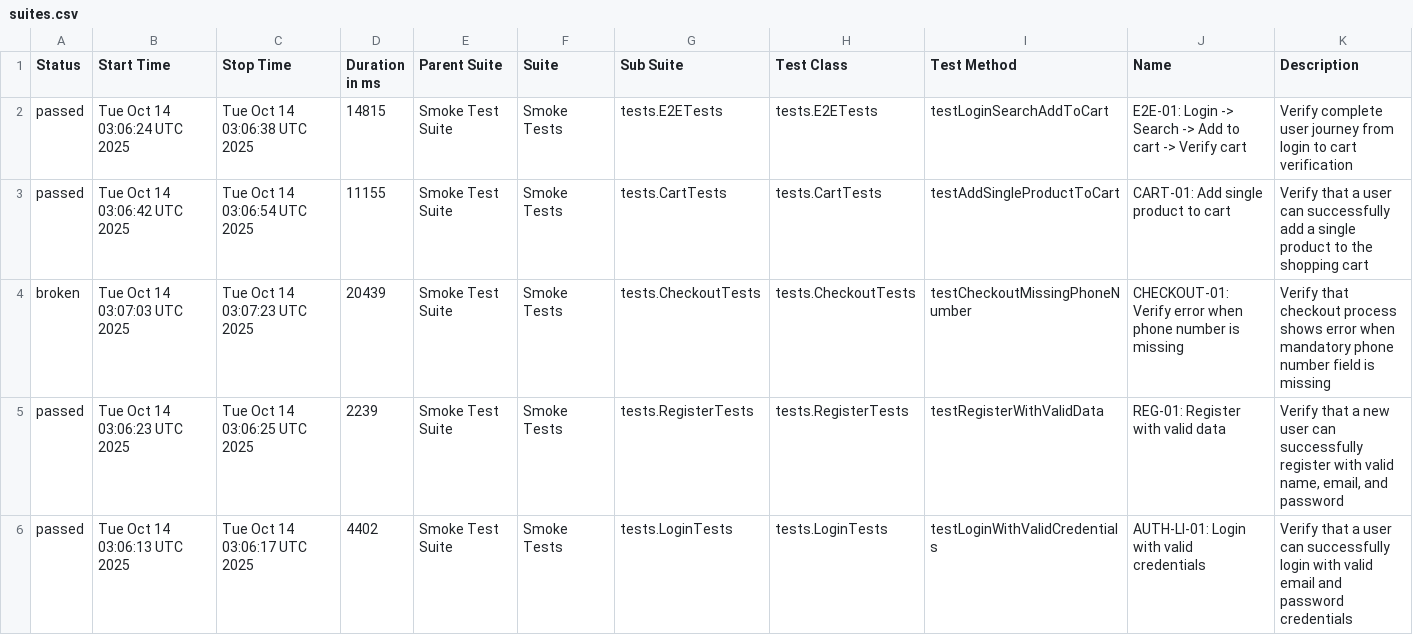
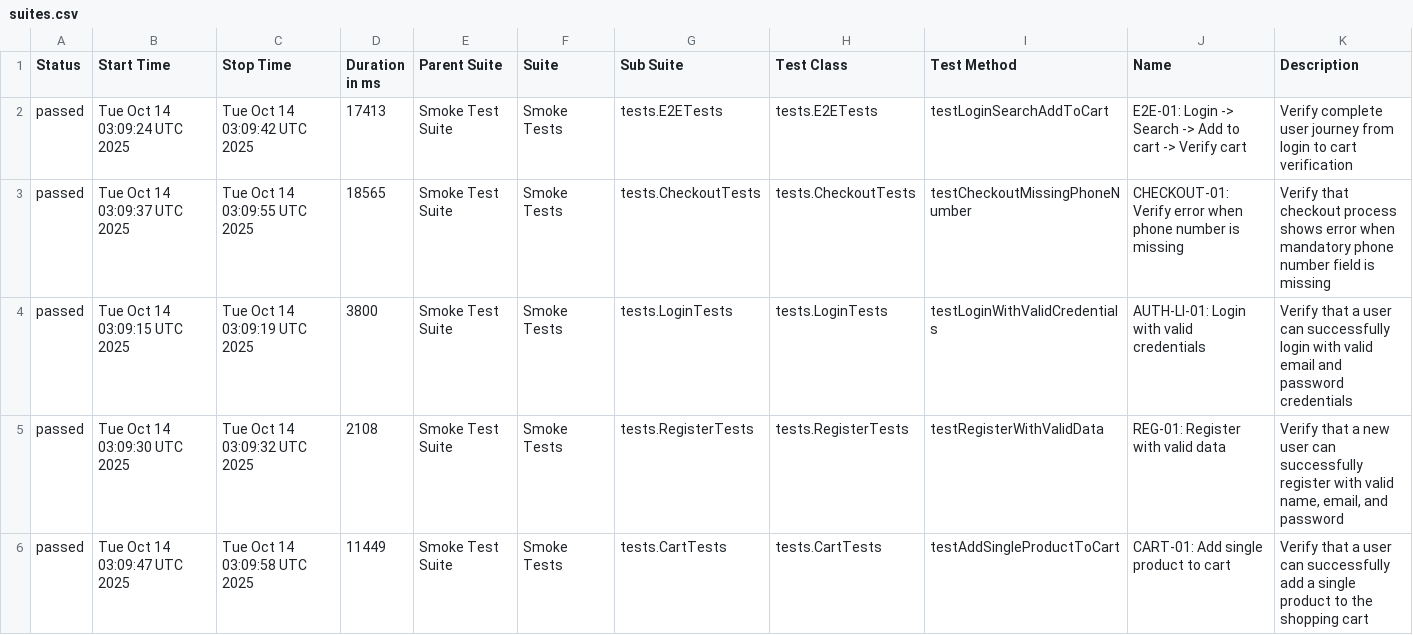
Before and after one commit to Vinhhoang-1312/Selenium_TNC, a CSV file: data/suites.csv, drawn as a sheet.

```diff
--- a/data/suites.csv
+++ b/data/suites.csv
@@ -1,6 +1,6 @@
 "Status","Start Time","Stop Time","Duration in ms","Parent Suite","Suite","Sub Suite","Test Class","Test Method","Name","Description"
-"passed","Tue Oct 14 03:06:24 UTC 2025","Tue Oct 14 03:06:38 UTC 2025","14815","Smoke Test Suite","Smoke Tests","tests.E2ETests","tests.E2ETests","testLoginSearchAddToCart","E2E-01: Login -> Search -> Add to cart -> Verify cart","Verify complete user journey from login to cart verification"
-"passed","Tue Oct 14 03:06:42 UTC 2025","Tue Oct 14 03:06:54 UTC 2025","11155","Smoke Test Suite","Smoke Tests","tests.CartTests","tests.CartTests","testAddSingleProductToCart","CART-01: Add single product to cart","Verify that a user can successfully add a single product to the shopping cart"
-"broken","Tue Oct 14 03:07:03 UTC 2025","Tue Oct 14 03:07:23 UTC 2025","20439","Smoke Test Suite","Smoke Tests","tests.CheckoutTests","tests.CheckoutTests","testCheckoutMissingPhoneNumber","CHECKOUT-01: Verify error when phone number is missing","Verify that checkout process shows error when mandatory phone number field is missing"
-"passed","Tue Oct 14 03:06:23 UTC 2025","Tue Oct 14 03:06:25 UTC 2025","2239","Smoke Test Suite","Smoke Tests","tests.RegisterTests","tests.RegisterTests","testRegisterWithValidData","REG-01: Register with valid data","Verify that a new user can successfully register with valid name, email, and password"
-"passed","Tue Oct 14 03:06:13 UTC 2025","Tue Oct 14 03:06:17 UTC 2025","4402","Smoke Test Suite","Smoke Tests","tests.LoginTests","tests.LoginTests","testLoginWithValidCredentials","AUTH-LI-01: Login with valid credentials","Verify that a user can successfully login with valid email and password credentials"
+"passed","Tue Oct 14 03:09:24 UTC 2025","Tue Oct 14 03:09:42 UTC 2025","17413","Smoke Test Suite","Smoke Tests","tests.E2ETests","tests.E2ETests","testLoginSearchAddToCart","E2E-01: Login -> Search -> Add to cart -> Verify cart","Verify complete user journey from login to cart verification"
+"passed","Tue Oct 14 03:09:37 UTC 2025","Tue Oct 14 03:09:55 UTC 2025","18565","Smoke Test Suite","Smoke Tests","tests.CheckoutTests","tests.CheckoutTests","testCheckoutMissingPhoneNumber","CHECKOUT-01: Verify error when phone number is missing","Verify that checkout process shows error when mandatory phone number field is missing"
+"passed","Tue Oct 14 03:09:15 UTC 2025","Tue Oct 14 03:09:19 UTC 2025","3800","Smoke Test Suite","Smoke Tests","tests.LoginTests","tests.LoginTests","testLoginWithValidCredentials","AUTH-LI-01: Login with valid credentials","Verify that a user can successfully login with valid email and password credentials"
+"passed","Tue Oct 14 03:09:30 UTC 2025","Tue Oct 14 03:09:32 UTC 2025","2108","Smoke Test Suite","Smoke Tests","tests.RegisterTests","tests.RegisterTests","testRegisterWithValidData","REG-01: Register with valid data","Verify that a new user can successfully register with valid name, email, and password"
+"passed","Tue Oct 14 03:09:47 UTC 2025","Tue Oct 14 03:09:58 UTC 2025","11449","Smoke Test Suite","Smoke Tests","tests.CartTests","tests.CartTests","testAddSingleProductToCart","CART-01: Add single product to cart","Verify that a user can successfully add a single product to the shopping cart"
```
Also changed, not shown: data/behaviors.csv, 41 other files.
